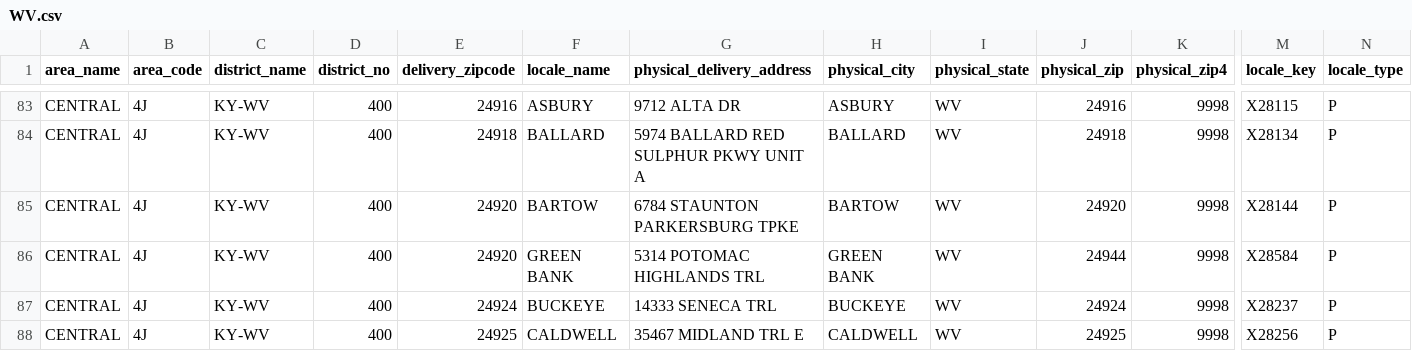
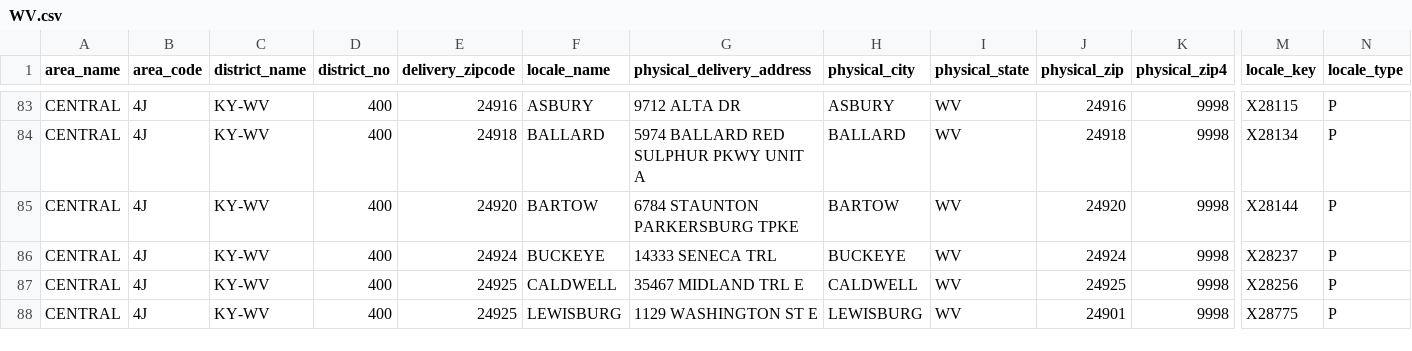
Before and after one commit to madhatter349/postalpro-zip-locale, a CSV file: data/csv/WV.csv, drawn as a sheet; only a part is shown, gaps mark what is left out; the shorter side is filled out with more unchanged rows; rows hold the shown columns only; the diff names each change by its address in the sheet, - before the commit and + after, or states it on an @@ line.

```diff
--- a/data/csv/WV.csv
+++ b/data/csv/WV.csv
-row 86: CENTRAL | 4J | KY-WV | 400 | 24920 | GREEN BANK | 5314 POTOMAC HIGHLANDS TRL | GREEN BANK | WV | 24944 | 9998 | X28584 | P
```
Also changed, not shown: data/csv/CA.csv, data/csv/KY.csv, 48 other files.
